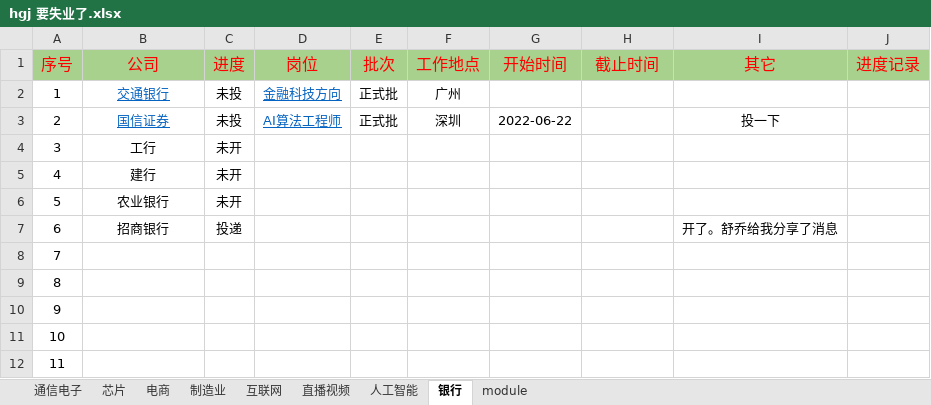
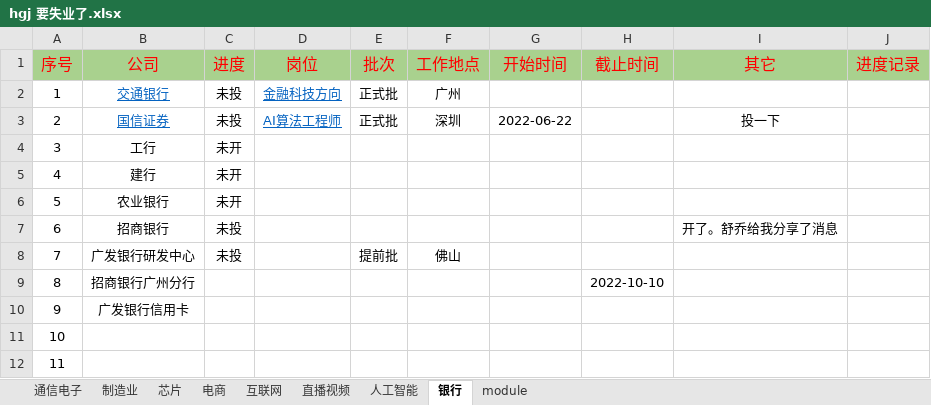
Before and after one commit to GuangjiHuang/for-finding-job, an Excel workbook: data/hgj 要失业了.xlsx, sheet 银行, drawn as a sheet; only a part is shown; values as stored, in another font and other column widths than the file's, no borders; the diff names each change by its address in the sheet, - before the commit and + after, or states it on an @@ line.

```diff
--- a/data/hgj 要失业了.xlsx (sheet 银行)
+++ b/data/hgj 要失业了.xlsx (sheet 银行)
@@ sheet tab order changed: 通信电子 | 制造业 | 芯片 | 电商 | 互联网 | 直播视频 | 人工智能 | 银行 | module @@
-C7 (进度): 投递
+C7 (进度): 未投
-B8 (公司): (empty)
+B8 (公司): 广发银行研发中心
-C8 (进度): (empty)
+C8 (进度): 未投
-E8 (批次): (empty)
+E8 (批次): 提前批
-F8 (工作地点): (empty)
+F8 (工作地点): 佛山
-B9 (公司): (empty)
+B9 (公司): 招商银行广州分行
-H9 (截止时间): (empty)
+H9 (截止时间): 2022-10-10
-B10 (公司): (empty)
+B10 (公司): 广发银行信用卡
```
Also changed, not shown: sheet 制造业, sheet 通信电子, sheet 芯片, sheet 电商, sheet 互联网, sheet 人工智能, 1 more sheet, 4 other files.
